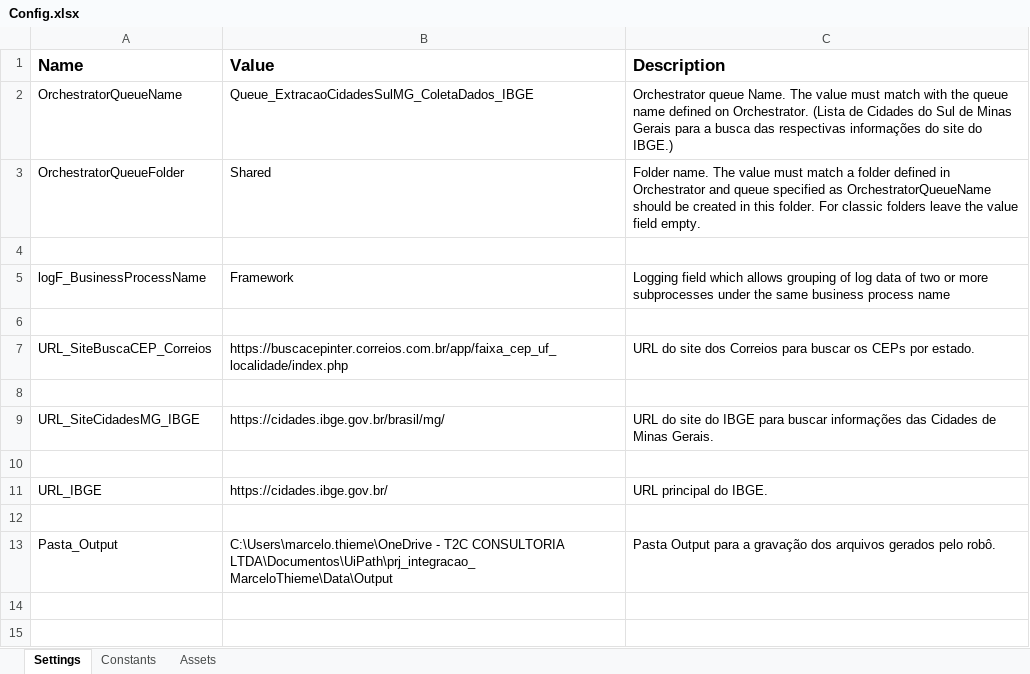
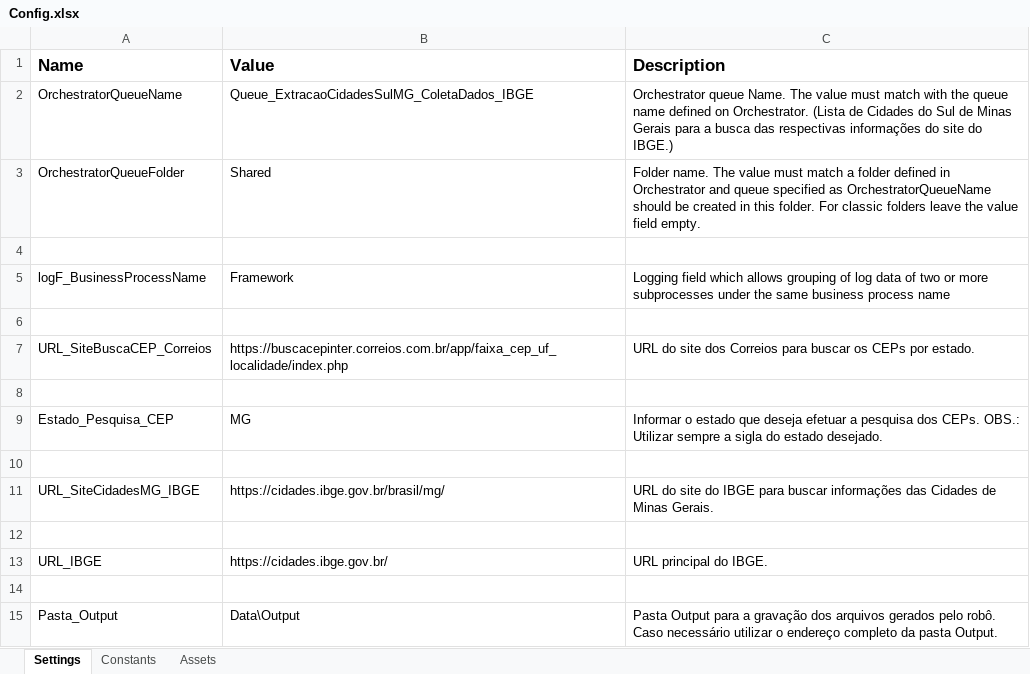
Before and after one commit to thiemedev/prj_integracao_MarceloThieme, an Excel workbook: Data/Config.xlsx, sheet Settings, drawn as a sheet; values as stored, in another font and other column widths than the file's, no borders; addresses are those after the commit; the diff names each change by its address in the sheet, - before the commit and + after, or states it on an @@ line.

```diff
--- a/Data/Config.xlsx (sheet Settings)
+++ b/Data/Config.xlsx (sheet Settings)
+row 9: Estado_Pesquisa_CEP | MG | Informar o estado que deseja efetuar a pesquisa dos CEPs. OBS.: Utilizar sempre a sigla do estado desejado.
+row 10: (empty)
-B15 (Value): C:\Users\marcelo.thieme\OneDrive - T2C CONSULTORIA LTDA\Documentos\UiPath\prj_integracao_MarceloThieme\Data\Output
+B15 (Value): Data\Output
-C15 (Description): …pelo robô.
+C15 (Description): …pelo robô. Caso necessário utilizar o endereço completo da pasta Output.
```
Also changed, not shown: 19 other files.
